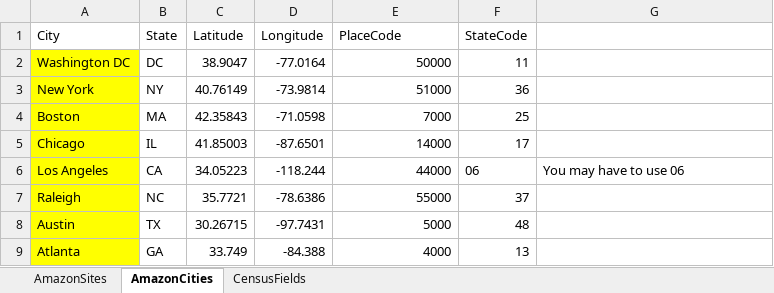
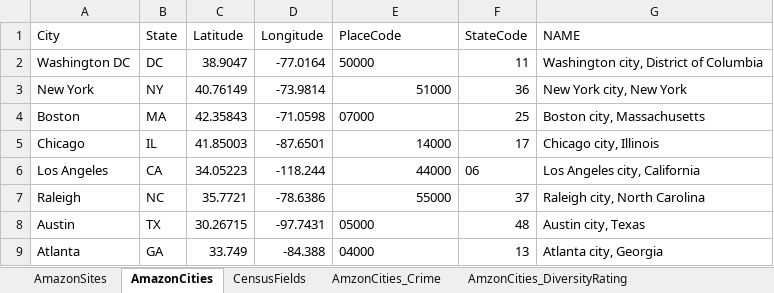
Before and after one commit to indranik/BC_Project1, an Excel workbook: Project1_AmazonSites.xlsx, sheet AmazonCities, drawn as a sheet; values as stored, in another font and other column widths than the file's, no borders; the diff names each change by its address in the sheet, - before the commit and + after, or states it on an @@ line.

```diff
--- a/Project1_AmazonSites.xlsx (sheet AmazonCities)
+++ b/Project1_AmazonSites.xlsx (sheet AmazonCities)
+sheet tab: AmzonCities_Crime
+sheet tab: AmzonCities_DiversityRating
-G1: (empty)
+G1: NAME
-A2:A9 fill: #FFFF00
+A2:A9 fill: none
-E2 alignment: right
+E2 alignment: left
-G2 (NAME): (empty)
+G2 (NAME): Washington city, District of Columbia
-G3 (NAME): (empty)
+G3 (NAME): New York city, New York
-E4 (PlaceCode): 7000
+E4 (PlaceCode): 07000
-G4 (NAME): (empty)
+G4 (NAME): Boston city, Massachusetts
-G5 (NAME): (empty)
+G5 (NAME): Chicago city, Illinois
-G6 (NAME): You may have to use 06
+G6 (NAME): Los Angeles city, California
-G7 (NAME): (empty)
+G7 (NAME): Raleigh city, North Carolina
-E8 (PlaceCode): 5000
+E8 (PlaceCode): 05000
-G8 (NAME): (empty)
+G8 (NAME): Austin city, Texas
-E9 (PlaceCode): 4000
+E9 (PlaceCode): 04000
-G9 (NAME): (empty)
+G9 (NAME): Atlanta city, Georgia
```
Also changed, not shown: sheet CensusFields, sheet AmazonSites, hidden cells.
